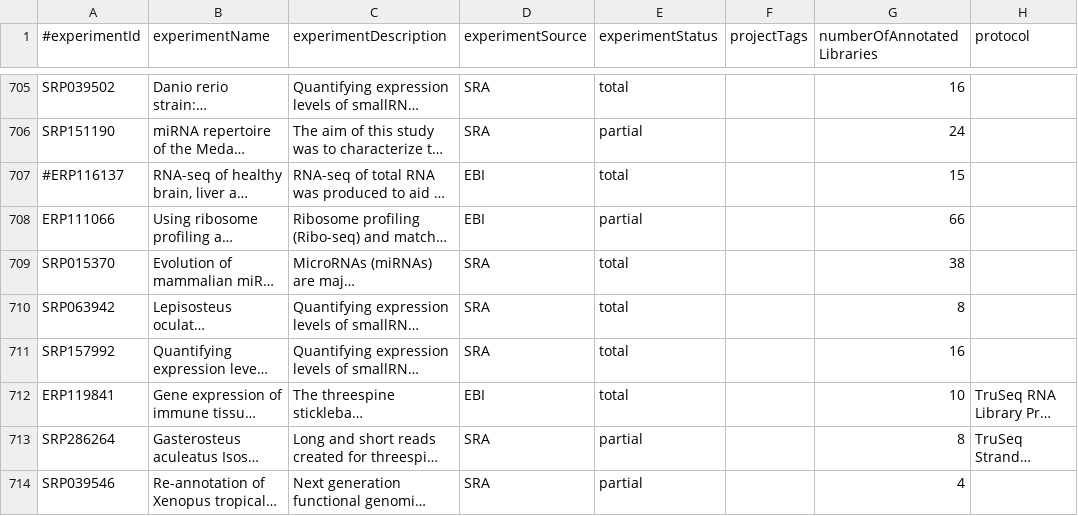
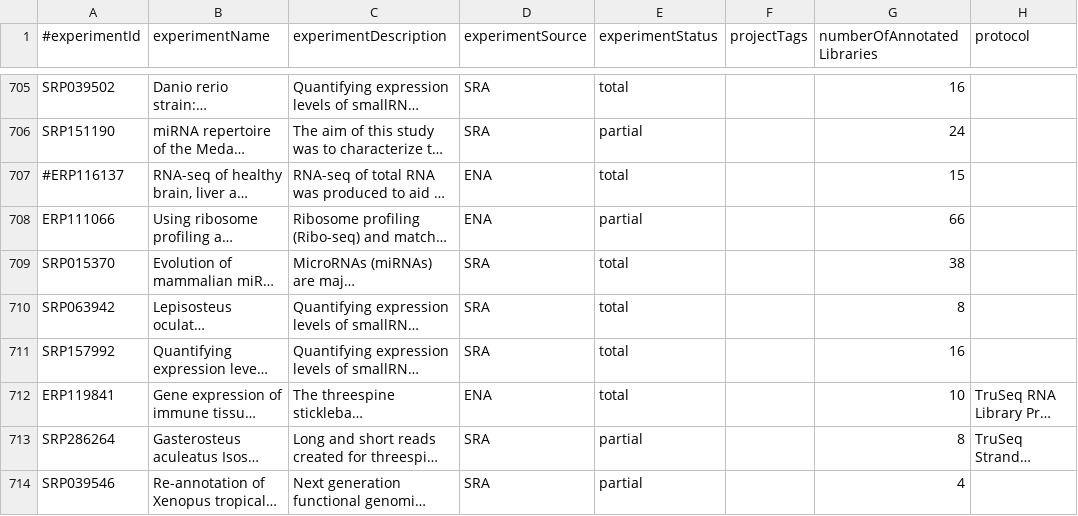
Before and after one commit to BgeeDB/bgee_pipeline, a TSV file: generated_files/RNA_Seq/RNASeqExperiment_full.tsv, drawn as a sheet; only a part is shown, gaps mark what is left out; long unchanged cells end in …; the diff covers the shown part only; the diff names each change by its address in the sheet, - before the commit and + after, or states it on an @@ line.

Commit message:
updated EBI to ENA as datasource for 7 experiments

```diff
--- a/generated_files/RNA_Seq/RNASeqExperiment_full.tsv
+++ b/generated_files/RNA_Seq/RNASeqExperiment_full.tsv
-D707:D708 (experimentSource): EBI
+D707:D708 (experimentSource): ENA
-D712 (experimentSource): EBI
+D712 (experimentSource): ENA
```
Also changed, not shown: 5 edited cells elsewhere in this file.
